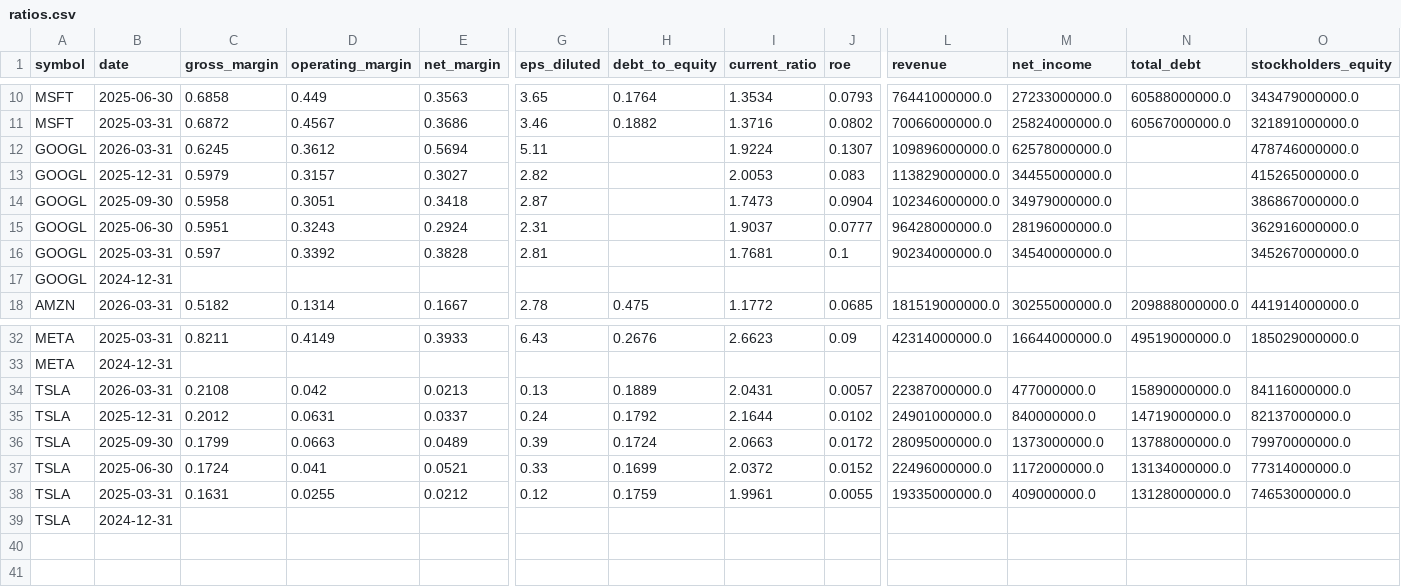
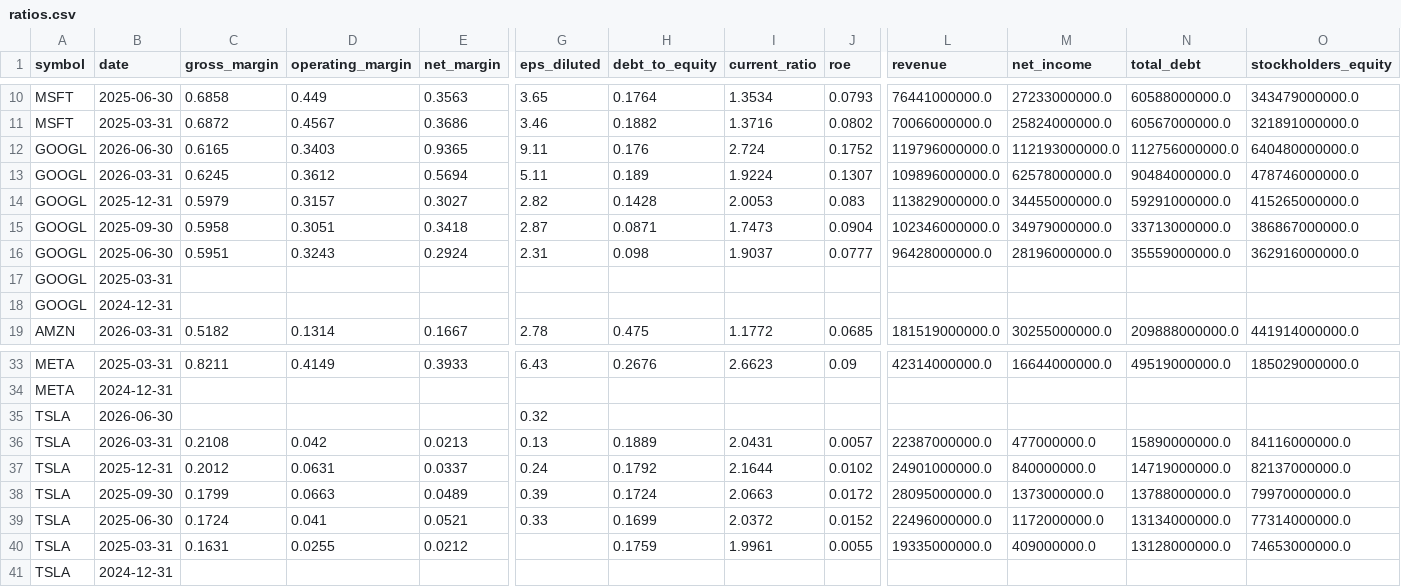
Before and after one commit to altonbot42/magnificent7-dashboard, a CSV file: data/csv/ratios.csv, drawn as a sheet; only a part is shown, gaps mark what is left out; removed rows and columns are numbered as before the commit, all else as after; rows hold the shown columns only; the diff names each change by its address in the sheet, - before the commit and + after, or states it on an @@ line.

```diff
--- a/data/csv/ratios.csv
+++ b/data/csv/ratios.csv
+row 12: GOOGL | 2026-06-30 | 0.6165 | 0.3403 | 0.9365 | 9.11 | 0.176 | 2.724 | 0.1752 | 119796000000.0 | 112193000000.0 | 112756000000.0 | 640480000000.0
-H13 (debt_to_equity): (empty)
+H13 (debt_to_equity): 0.189
-N13 (total_debt): (empty)
+N13 (total_debt): 90484000000.0
-H14 (debt_to_equity): (empty)
+H14 (debt_to_equity): 0.1428
-N14 (total_debt): (empty)
+N14 (total_debt): 59291000000.0
-H15 (debt_to_equity): (empty)
+H15 (debt_to_equity): 0.0871
-N15 (total_debt): (empty)
+N15 (total_debt): 33713000000.0
-H16 (debt_to_equity): (empty)
+H16 (debt_to_equity): 0.098
-N16 (total_debt): (empty)
+N16 (total_debt): 35559000000.0
-row 16: GOOGL | 2025-03-31 | 0.597 | 0.3392 | 0.3828 | 2.81 |  | 1.7681 | 0.1 | 90234000000.0 | 34540000000.0 |  | 345267000000.0
+row 17: GOOGL | 2025-03-31
+row 35: TSLA | 2026-06-30 |  |  |  | 0.32
-G40 (eps_diluted): 0.12
+G40 (eps_diluted): (empty)
```
Also changed, not shown: data/csv/balance_sheet.csv, data/csv/income_statement.csv.
